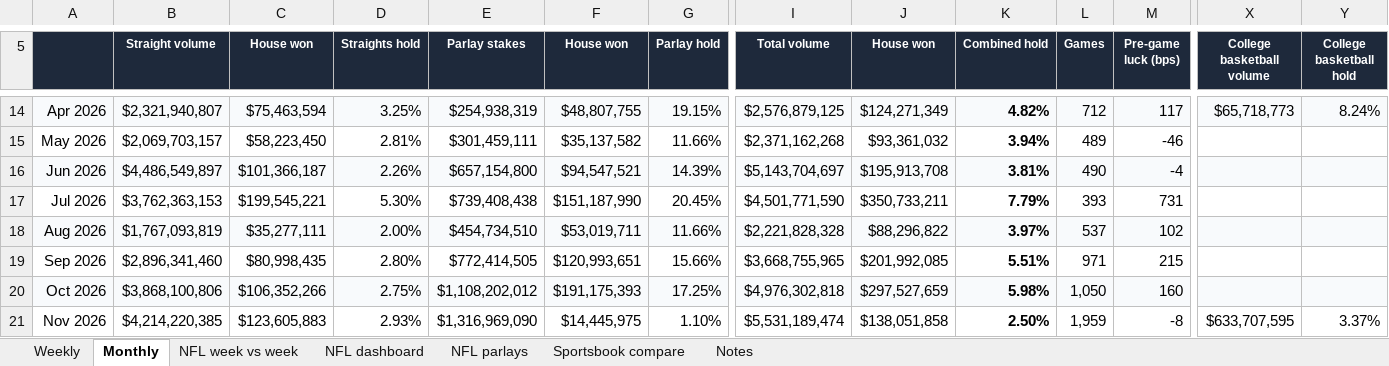
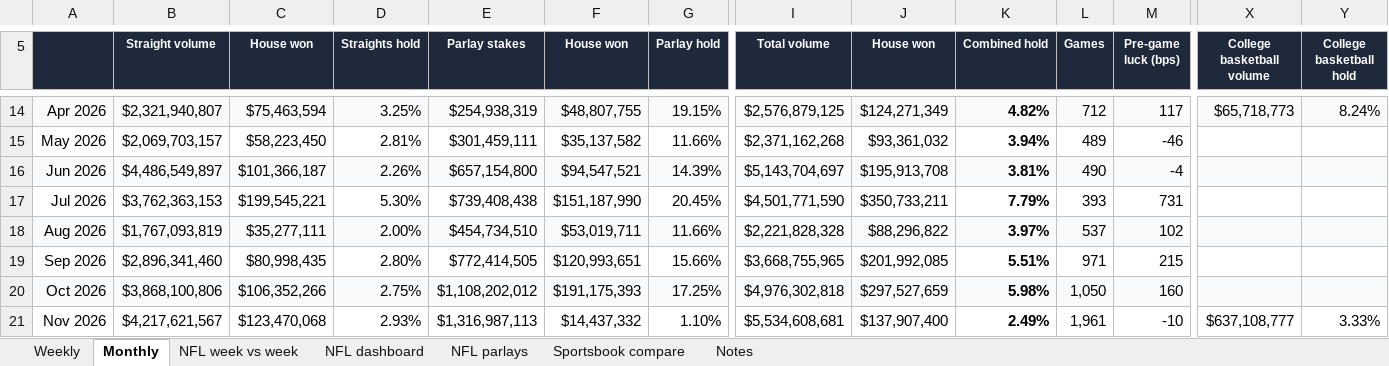
Before and after one commit to yager2/sports-volume, an Excel workbook: nfl_hold.xlsx, sheet Monthly, drawn as a sheet; only a part is shown, gaps mark what is left out; values as stored, in another font and other column widths than the file's, no borders; charts and pictures and conditional formats not drawn; the diff names each change by its address in the sheet, - before the commit and + after, or states it on an @@ line.

```diff
--- a/nfl_hold.xlsx (sheet Monthly)
+++ b/nfl_hold.xlsx (sheet Monthly)
-B21 (Straight volume): $4,214,220,385
+B21 (Straight volume): $4,217,621,567
-C21 (House won): $123,605,883
+C21 (House won): $123,470,068
-E21 (Parlay stakes): $1,316,969,090
+E21 (Parlay stakes): $1,316,987,113
-F21 (House won): $14,445,975
+F21 (House won): $14,437,332
-I21 (Total volume): $5,531,189,474
+I21 (Total volume): $5,534,608,681
-J21 (House won): $138,051,858
+J21 (House won): $137,907,400
-K21 (Combined hold): 2.50%
+K21 (Combined hold): 2.49%
-L21 (Games): 1,959
+L21 (Games): 1,961
-M21 (Pre-game luck (bps)): -8
+M21 (Pre-game luck (bps)): -10
-X21 (College basketball volume): $633,707,595
+X21 (College basketball volume): $637,108,777
-Y21 (College basketball hold): 3.37%
+Y21 (College basketball hold): 3.33%
```
Also changed, not shown: sheet NFL parlays, sheet Weekly, sheet NFL week vs week, sheet Notes, sheet NFL dashboard, 22 other files.
